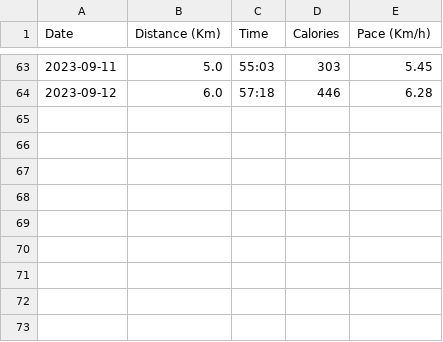
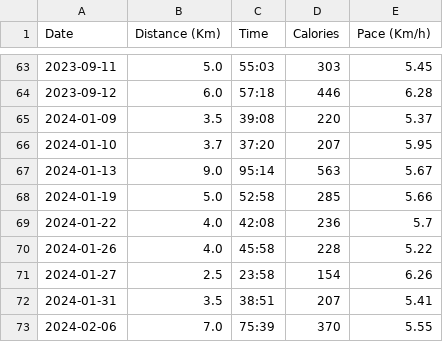
Before and after one commit to asdunlavey/Treadmill-Tracker, a CSV file: treadmill_data.csv, drawn as a sheet; only a part is shown, gaps mark what is left out; the diff names each change by its address in the sheet, - before the commit and + after, or states it on an @@ line.

Commit message:
Data Backup

```diff
--- a/treadmill_data.csv
+++ b/treadmill_data.csv
+row 65: 2024-01-09 | 3.5 | 39:08 | 220 | 5.37
+row 66: 2024-01-10 | 3.7 | 37:20 | 207 | 5.95
+row 67: 2024-01-13 | 9.0 | 95:14 | 563 | 5.67
+row 68: 2024-01-19 | 5.0 | 52:58 | 285 | 5.66
+row 69: 2024-01-22 | 4.0 | 42:08 | 236 | 5.7
+row 70: 2024-01-26 | 4.0 | 45:58 | 228 | 5.22
+row 71: 2024-01-27 | 2.5 | 23:58 | 154 | 6.26
+row 72: 2024-01-31 | 3.5 | 38:51 | 207 | 5.41
+row 73: 2024-02-06 | 7.0 | 75:39 | 370 | 5.55
```
Also changed, not shown: 2 other files.
